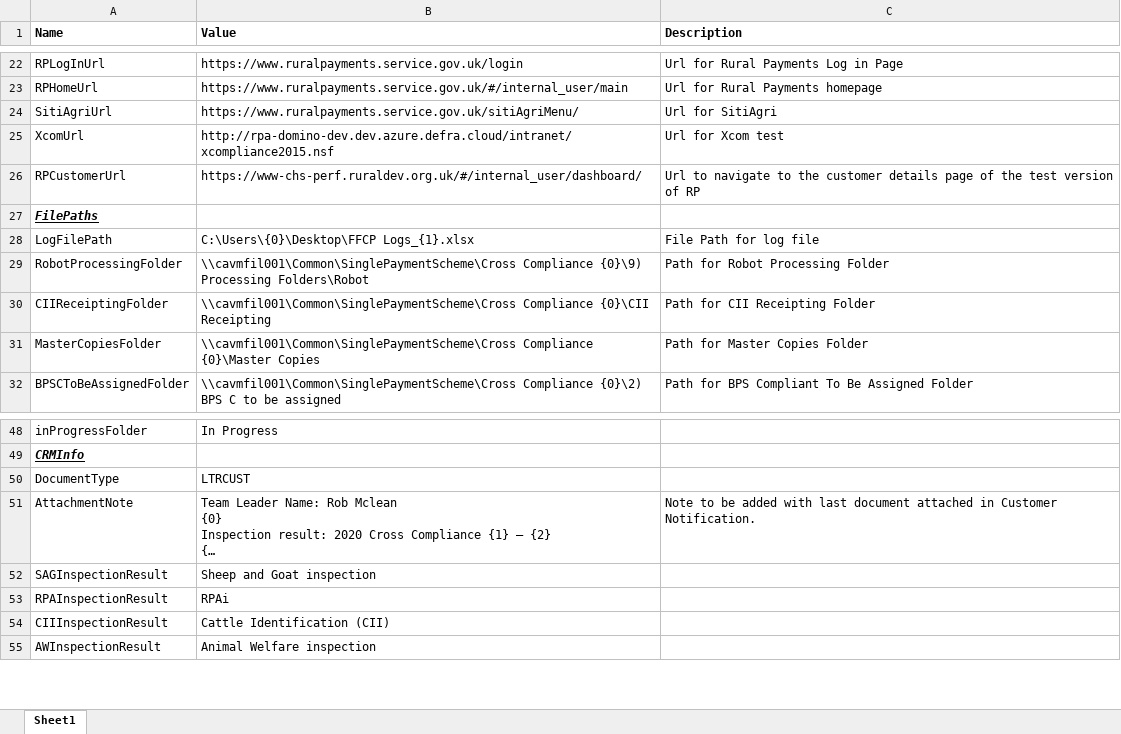
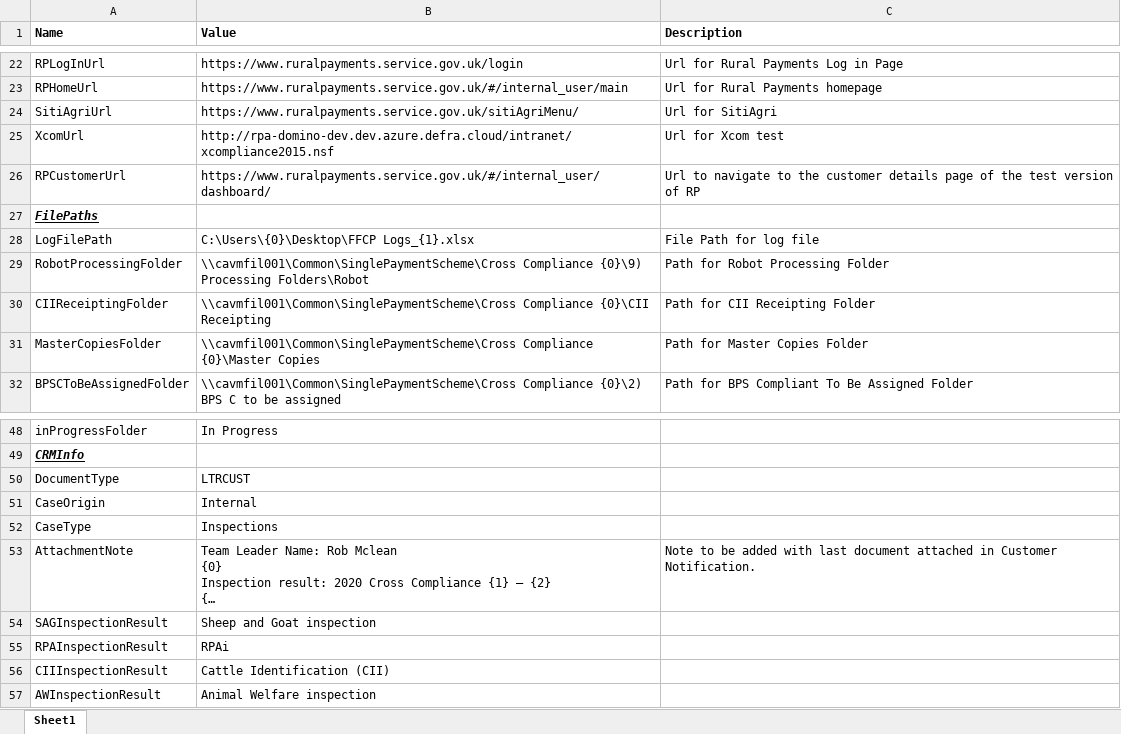
Before and after one commit to DEFRA/rpa-future-farming-cross-compliance, an Excel workbook: Documents/Config/config.xlsx, sheet Sheet1, drawn as a sheet; only a part is shown, gaps mark what is left out; long unchanged cells end in …; values as stored, in another font and other column widths than the file's, no borders; table styles not drawn; the diff names each change by its address in the sheet, - before the commit and + after, or states it on an @@ line.

```diff
--- a/Documents/Config/config.xlsx (sheet Sheet1)
+++ b/Documents/Config/config.xlsx (sheet Sheet1)
-B26 (Value): https://www-chs-perf.ruraldev.org.uk/#/internal_user/dashboard/
+B26 (Value): https://www.ruralpayments.service.gov.uk/#/internal_user/dashboard/
+row 51: CaseOrigin | Internal
+row 52: CaseType | Inspections
```
Also changed, not shown: 8 other files.
